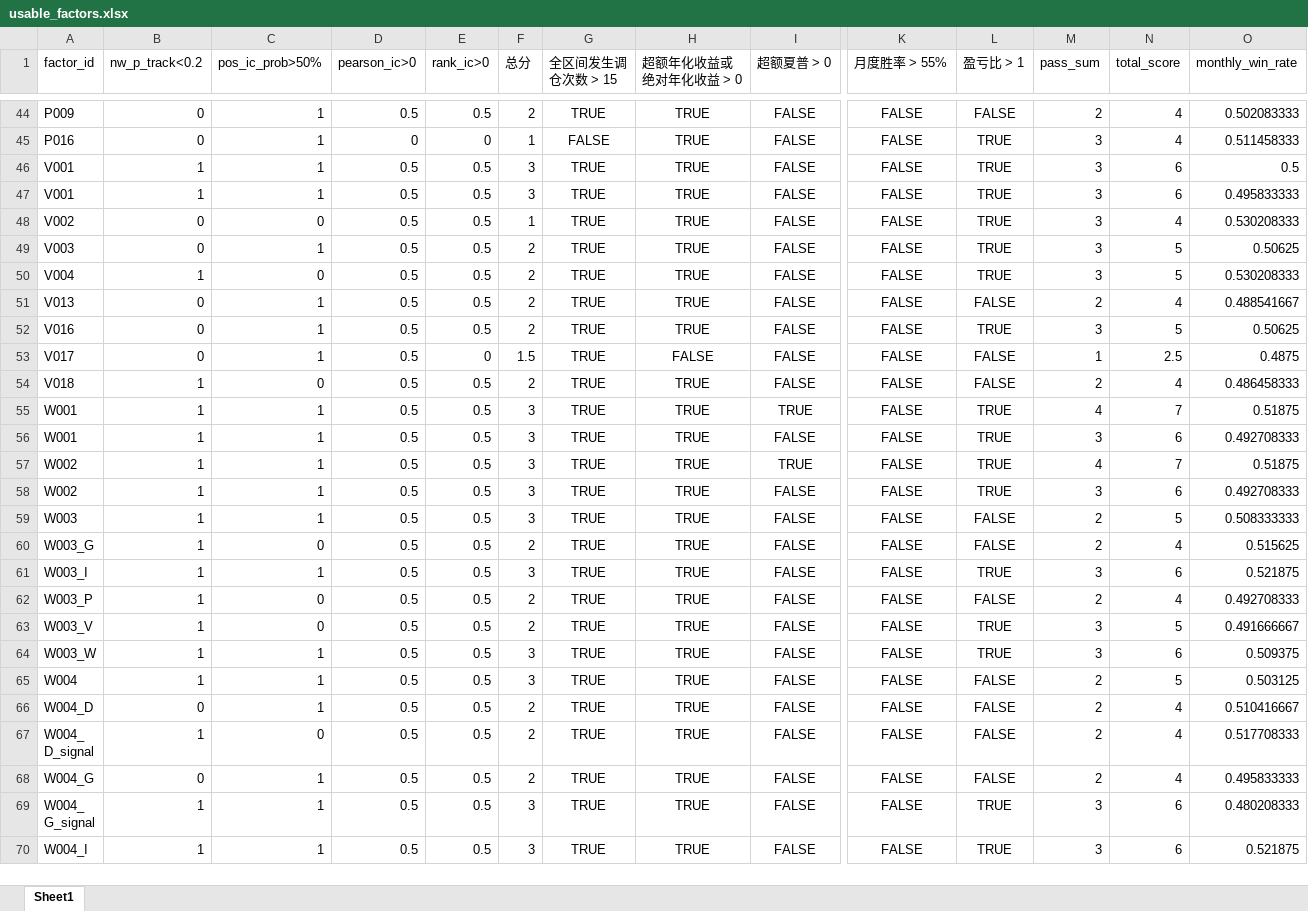
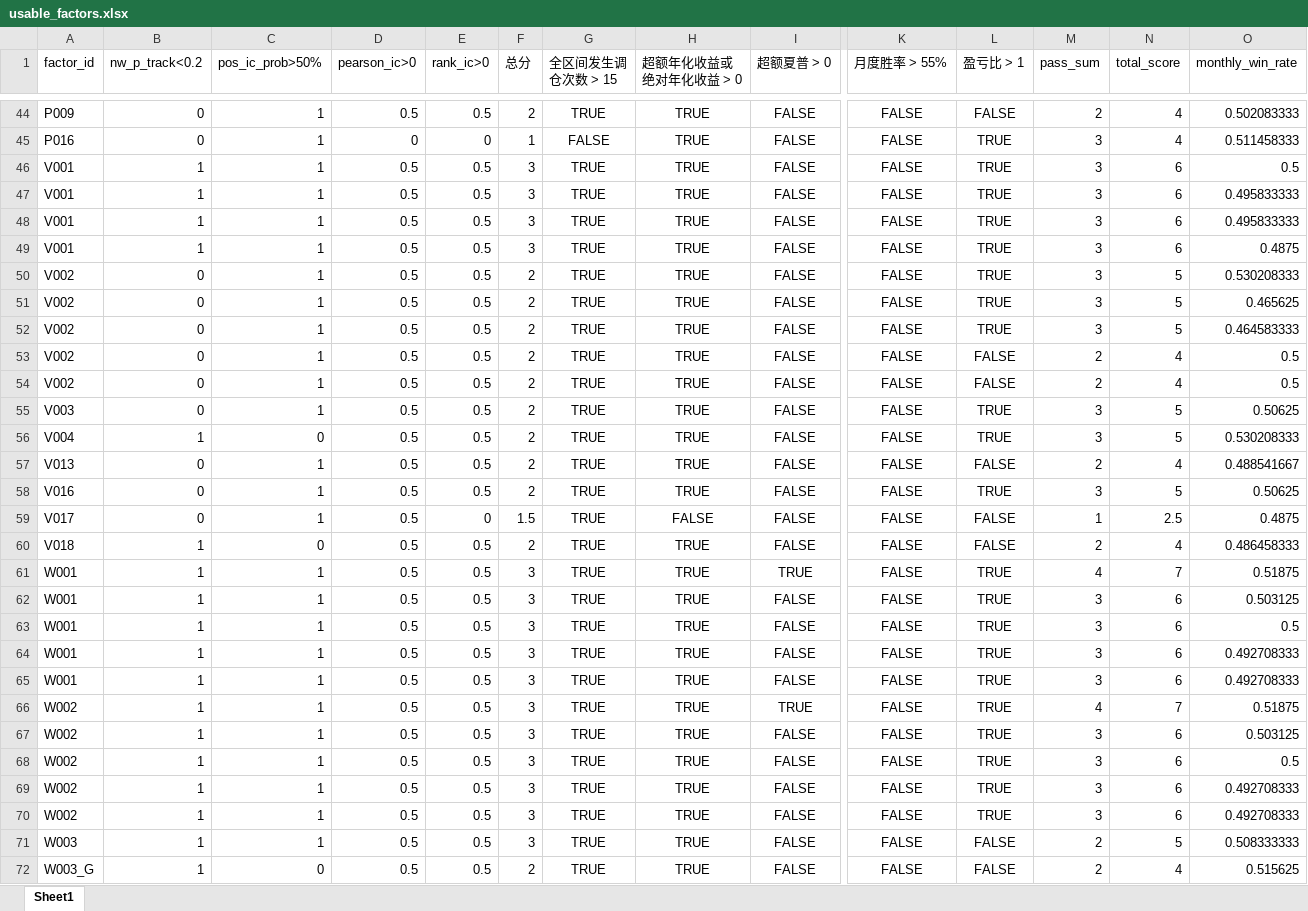
Before and after one commit to galaxy226548-boop/MAIN_STYLE_ROTATION, an Excel workbook: F_grouping/reference/usable_factors.xlsx, sheet Sheet1, drawn as a sheet; only a part is shown, gaps mark what is left out; the shorter side is filled out with more unchanged rows; values as stored, in another font and other column widths than the file's, no borders; addresses are those after the commit; rows hold the shown columns only; the diff names each change by its address in the sheet, - before the commit and + after, or states it on an @@ line.

Commit message:
built factor style but didnt get good feedback, changed data source to adjustment closing price

```diff
--- a/F_grouping/reference/usable_factors.xlsx (sheet Sheet1)
+++ b/F_grouping/reference/usable_factors.xlsx (sheet Sheet1)
+row 48: V001 | 1 | 1 | 0.5 | 0.5 | 3 | TRUE | TRUE | FALSE | FALSE | TRUE | 3 | 6 | 0.495833333
+row 49: V001 | 1 | 1 | 0.5 | 0.5 | 3 | TRUE | TRUE | FALSE | FALSE | TRUE | 3 | 6 | 0.4875
-C50 (pos_ic_prob>50%): 0
+C50 (pos_ic_prob>50%): 1
-F50 (总分): 1
+F50 (总分): 2
-N50 (total_score): 4
+N50 (total_score): 5
+row 51: V002 | 0 | 1 | 0.5 | 0.5 | 2 | TRUE | TRUE | FALSE | FALSE | TRUE | 3 | 5 | 0.465625
+row 52: V002 | 0 | 1 | 0.5 | 0.5 | 2 | TRUE | TRUE | FALSE | FALSE | TRUE | 3 | 5 | 0.464583333
+row 53: V002 | 0 | 1 | 0.5 | 0.5 | 2 | TRUE | TRUE | FALSE | FALSE | FALSE | 2 | 4 | 0.5
+row 54: V002 | 0 | 1 | 0.5 | 0.5 | 2 | TRUE | TRUE | FALSE | FALSE | FALSE | 2 | 4 | 0.5
+row 62: W001 | 1 | 1 | 0.5 | 0.5 | 3 | TRUE | TRUE | FALSE | FALSE | TRUE | 3 | 6 | 0.503125
+row 63: W001 | 1 | 1 | 0.5 | 0.5 | 3 | TRUE | TRUE | FALSE | FALSE | TRUE | 3 | 6 | 0.5
+row 64: W001 | 1 | 1 | 0.5 | 0.5 | 3 | TRUE | TRUE | FALSE | FALSE | TRUE | 3 | 6 | 0.492708333
+row 67: W002 | 1 | 1 | 0.5 | 0.5 | 3 | TRUE | TRUE | FALSE | FALSE | TRUE | 3 | 6 | 0.503125
+row 68: W002 | 1 | 1 | 0.5 | 0.5 | 3 | TRUE | TRUE | FALSE | FALSE | TRUE | 3 | 6 | 0.5
+row 69: W002 | 1 | 1 | 0.5 | 0.5 | 3 | TRUE | TRUE | FALSE | FALSE | TRUE | 3 | 6 | 0.492708333
```
Also changed, not shown: D_analysis/check_output/IC_score.xlsx, F_grouping/reference/backtesting_score.xlsx, 7 other files.
